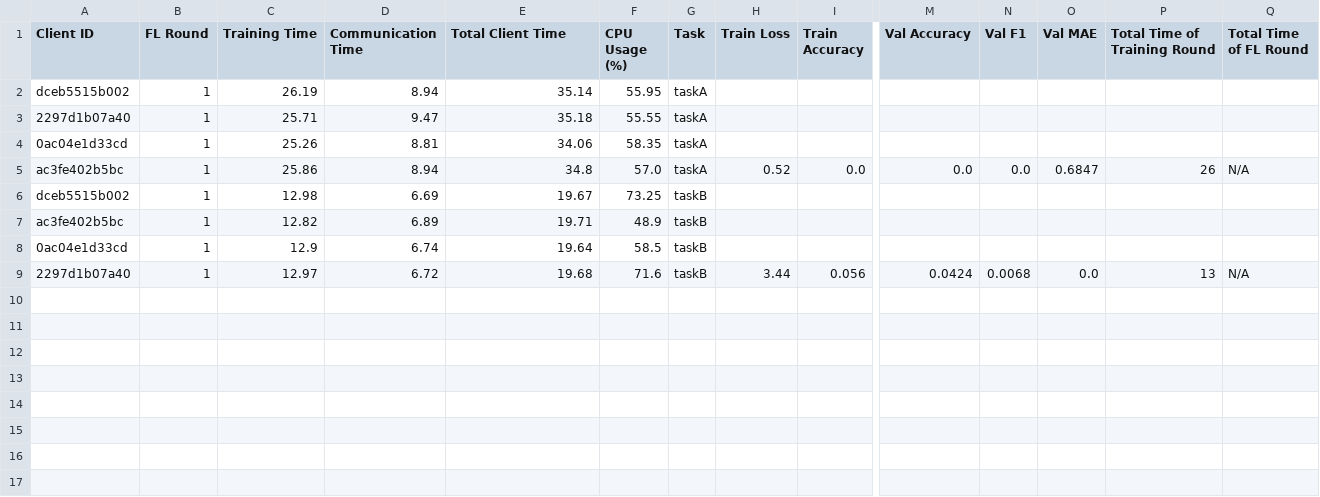
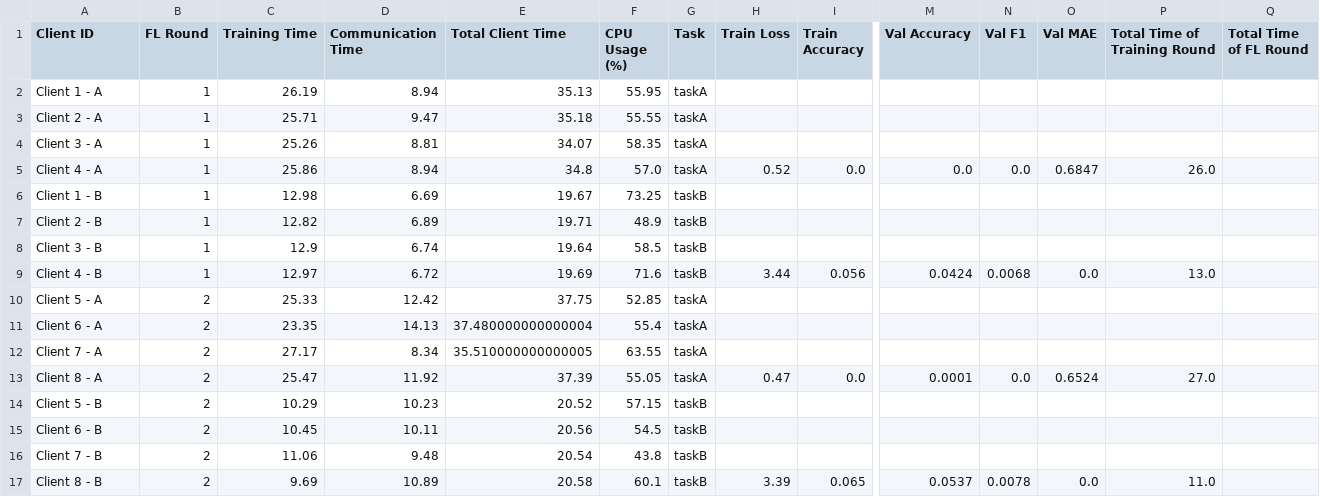
Before and after one commit to IvanComp/AP4Fed, a CSV file: 4.M-T MT/M3/performance/FLwithAP_performance_metrics.csv, drawn as a sheet; only a part is shown, gaps mark what is left out; rows hold the shown columns only; the diff names each change by its address in the sheet, - before the commit and + after, or states it on an @@ line.

```diff
--- a/4.M-T MT/M3/performance/FLwithAP_performance_metrics.csv
+++ b/4.M-T MT/M3/performance/FLwithAP_performance_metrics.csv
-A2 (Client ID): dceb5515b002
+A2 (Client ID): Client 1 - A
-E2 (Total Client Time): 35.14
+E2 (Total Client Time): 35.13
-A3 (Client ID): 2297d1b07a40
+A3 (Client ID): Client 2 - A
-A4 (Client ID): 0ac04e1d33cd
+A4 (Client ID): Client 3 - A
-E4 (Total Client Time): 34.06
+E4 (Total Client Time): 34.07
-A5 (Client ID): ac3fe402b5bc
+A5 (Client ID): Client 4 - A
-P5 (Total Time of Training Round): 26
+P5 (Total Time of Training Round): 26.0
-Q5 (Total Time of FL Round): N/A
+Q5 (Total Time of FL Round): (empty)
-A6 (Client ID): dceb5515b002
+A6 (Client ID): Client 1 - B
-A7 (Client ID): ac3fe402b5bc
+A7 (Client ID): Client 2 - B
-A8 (Client ID): 0ac04e1d33cd
+A8 (Client ID): Client 3 - B
-A9 (Client ID): 2297d1b07a40
+A9 (Client ID): Client 4 - B
-E9 (Total Client Time): 19.68
+E9 (Total Client Time): 19.69
-P9 (Total Time of Training Round): 13
+P9 (Total Time of Training Round): 13.0
-Q9 (Total Time of FL Round): N/A
+Q9 (Total Time of FL Round): (empty)
+row 10: Client 5 - A | 2 | 25.33 | 12.42 | 37.75 | 52.85 | taskA
+row 11: Client 6 - A | 2 | 23.35 | 14.13 | 37.480000000000004 | 55.4 | taskA
+row 12: Client 7 - A | 2 | 27.17 | 8.34 | 35.510000000000005 | 63.55 | taskA
+row 13: Client 8 - A | 2 | 25.47 | 11.92 | 37.39 | 55.05 | taskA | 0.47 | 0.0 | 0.0001 | 0.0 | 0.6524 | 27.0
+row 14: Client 5 - B | 2 | 10.29 | 10.23 | 20.52 | 57.15 | taskB
+row 15: Client 6 - B | 2 | 10.45 | 10.11 | 20.56 | 54.5 | taskB
+row 16: Client 7 - B | 2 | 11.06 | 9.48 | 20.54 | 43.8 | taskB
+row 17: Client 8 - B | 2 | 9.69 | 10.89 | 20.58 | 60.1 | taskB | 3.39 | 0.065 | 0.0537 | 0.0078 | 0.0 | 11.0
```
Also changed, not shown: 3 other files.
